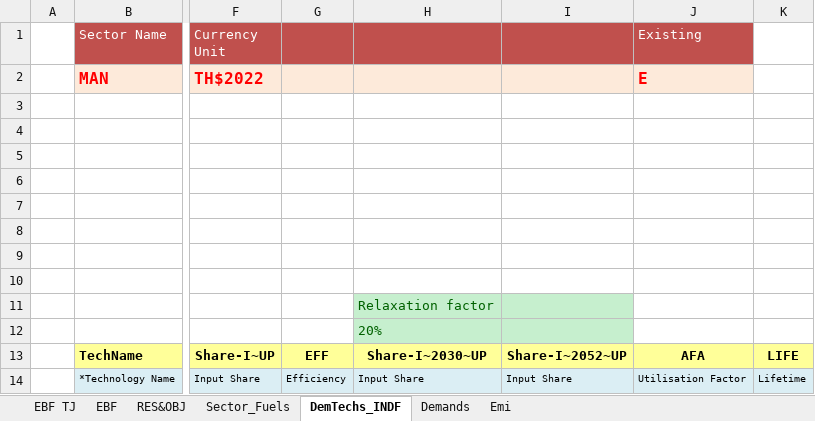
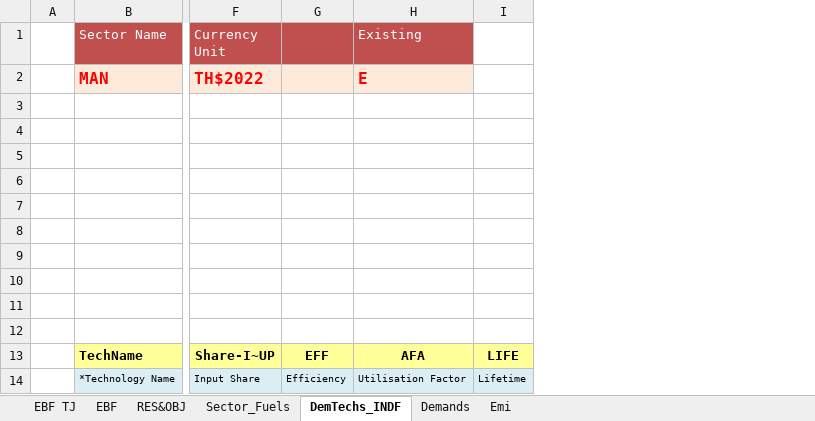
Before and after one commit to Tamenew/INDIND, an Excel workbook: VT_REG_PRI_V01.xlsx, sheet DemTechs_INDF, drawn as a sheet; only a part is shown, gaps mark what is left out; values as stored, in another font and other column widths than the file's, no borders; charts and pictures not drawn; the diff names each change by its address in the sheet, - before the commit and + after, or states it on an @@ line.

```diff
--- a/VT_REG_PRI_V01.xlsx (sheet DemTechs_INDF)
+++ b/VT_REG_PRI_V01.xlsx (sheet DemTechs_INDF)
-column H, rows 11-14: Relaxation factor | 20% | Share-I~2030~UP | Input Share
-column I, rows 13-14: Share-I~2052~UP | Input Share
```
Also changed, not shown: sheet Demands, sheet EBF, formulas that keep their value, charts or pictures.
